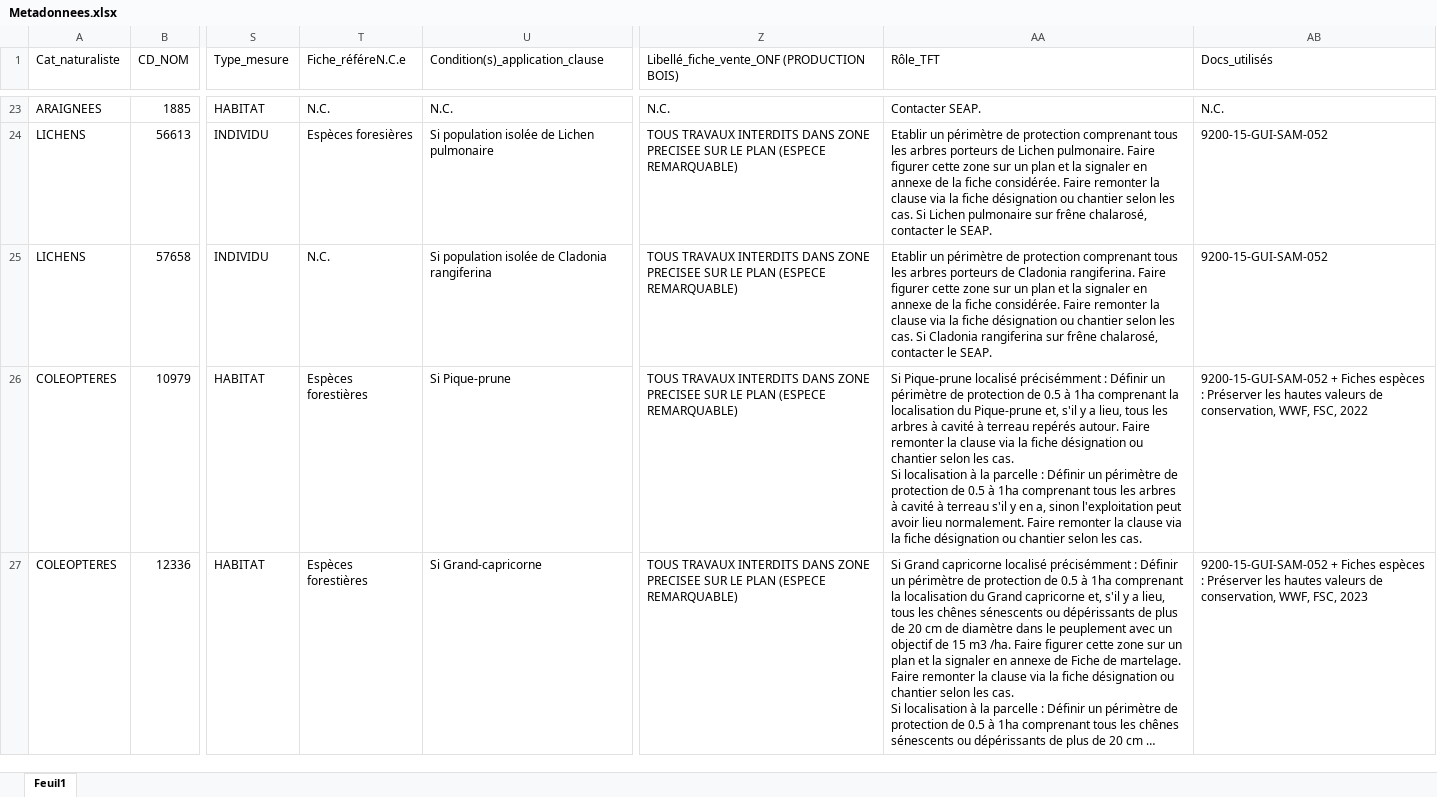
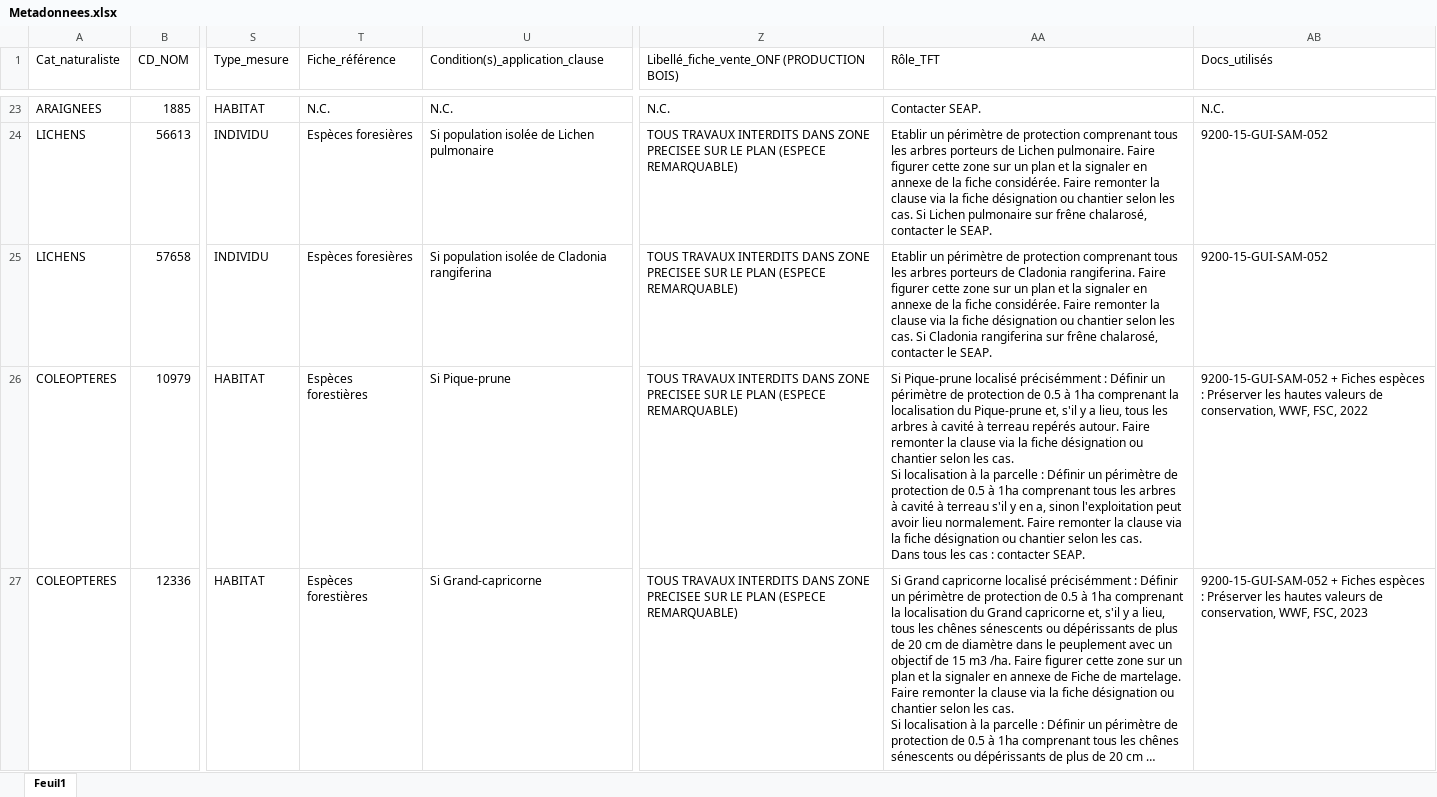
Before and after one commit to especes-remarquables-prescriptions/depot_github, an Excel workbook: Metadonnees.xlsx, sheet Feuil1, drawn as a sheet; only a part is shown, gaps mark what is left out; long unchanged cells end in …; values as stored, in another font and other column widths than the file's, no borders; ↵ is a line break in a cell; the diff covers the shown part only; the diff names each change by its address in the sheet, - before the commit and + after, or states it on an @@ line.

Commit message:
MAJ

```diff
--- a/Metadonnees.xlsx (sheet Feuil1)
+++ b/Metadonnees.xlsx (sheet Feuil1)
-T1: Fiche_référeN.C.e
+T1: Fiche_référence
-T25 (Fiche_référence): N.C.
+T25 (Fiche_référence): Espèces foresières
-AA26 (Rôle_TFT): …les cas.
+AA26 (Rôle_TFT): …les cas. ↵ Dans tous les cas : contacter SEAP.
```
Also changed, not shown: 1 added row and 95 edited cells elsewhere in this sheet.
